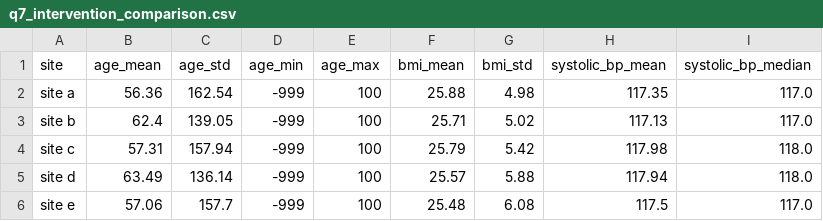
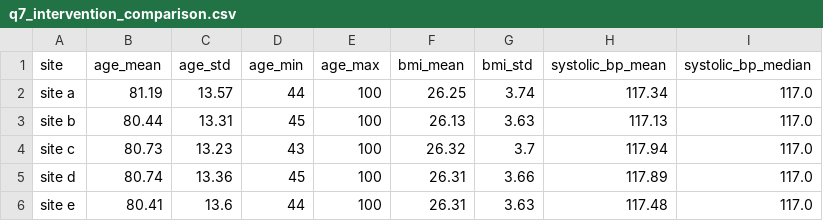
Before and after one commit to UCSF-DataSci/ds217-midterm-jiaxin-su1, a CSV file: output/q7_intervention_comparison.csv, drawn as a sheet.

Commit message:
change the dataset in q7 to q5_cleaned_data.csv

```diff
--- a/output/q7_intervention_comparison.csv
+++ b/output/q7_intervention_comparison.csv
@@ -1,6 +1,6 @@
 site,age_mean,age_std,age_min,age_max,bmi_mean,bmi_std,systolic_bp_mean,systolic_bp_median
-site a,56.36,162.54,-999,100,25.88,4.98,117.35,117.0
-site b,62.4,139.05,-999,100,25.71,5.02,117.13,117.0
-site c,57.31,157.94,-999,100,25.79,5.42,117.98,118.0
-site d,63.49,136.14,-999,100,25.57,5.88,117.94,118.0
-site e,57.06,157.7,-999,100,25.48,6.08,117.5,117.0
+site a,81.19,13.57,44,100,26.25,3.74,117.34,117.0
+site b,80.44,13.31,45,100,26.13,3.63,117.13,117.0
+site c,80.73,13.23,43,100,26.32,3.7,117.94,117.0
+site d,80.74,13.36,45,100,26.31,3.66,117.89,117.0
+site e,80.41,13.6,44,100,26.31,3.63,117.48,117.0
```
Also changed, not shown: output/q7_site_summary.csv, 9 other files.
